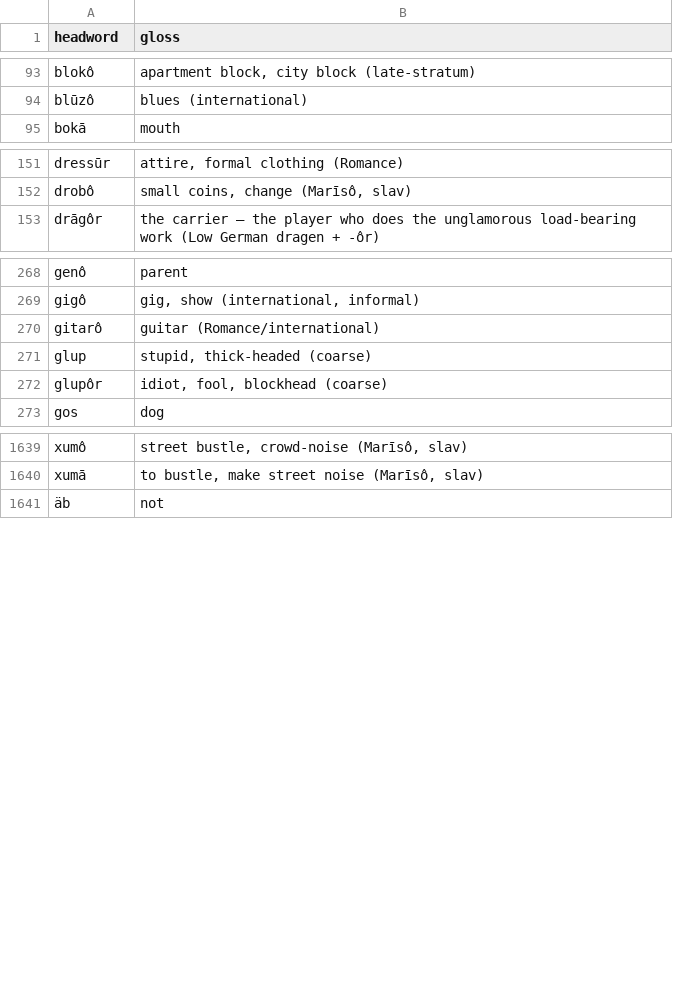
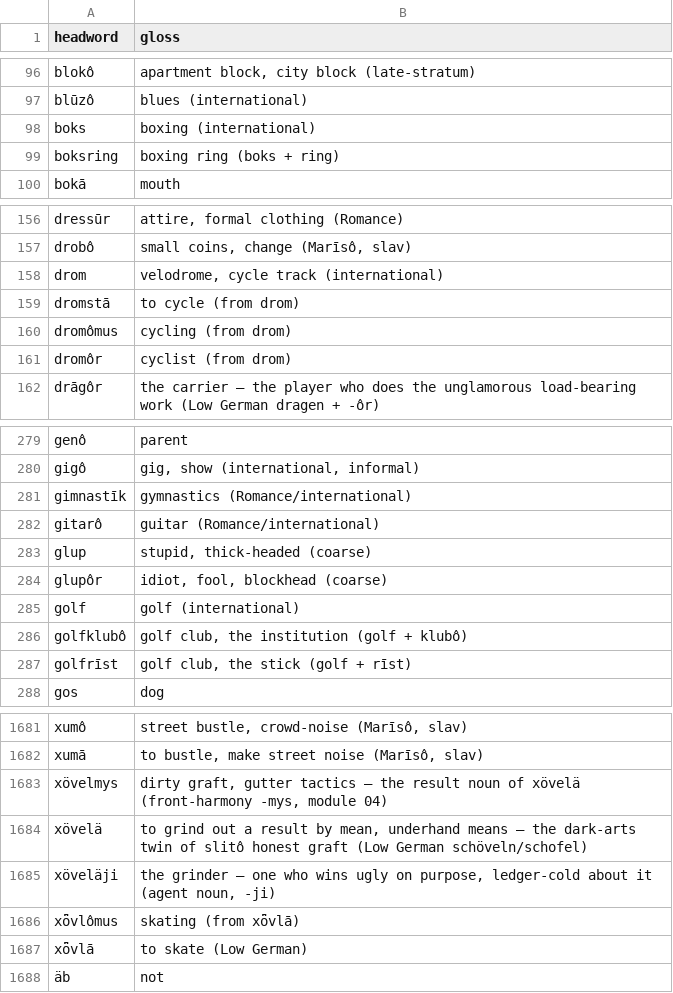
Before and after one commit to quarterback/kels, a TSV file: data/dictionary.tsv, drawn as a sheet; only a part is shown, gaps mark what is left out; the diff covers the shown part only; the diff names each change by its address in the sheet, - before the commit and + after, or states it on an @@ line.

```diff
--- a/data/dictionary.tsv
+++ b/data/dictionary.tsv
+row 98: boks | boxing (international)
+row 99: boksring | boxing ring (boks + ring)
+row 158: drom | velodrome, cycle track (international)
+row 159: dromstā | to cycle (from drom)
+row 160: dromômus | cycling (from drom)
+row 161: dromôr | cyclist (from drom)
+row 281: gimnastīk | gymnastics (Romance/international)
+row 285: golf | golf (international)
+row 286: golfklubô | golf club, the institution (golf + klubô)
+row 287: golfrīst | golf club, the stick (golf + rīst)
+row 1683: xövelmys | dirty graft, gutter tactics — the result noun of xövelä (front-harmony -mys, module 04)
+row 1684: xövelä | to grind out a result by mean, underhand means — the dark-arts twin of slitô honest graft (Low German schöveln/schofel)
+row 1685: xöveläji | the grinder — one who wins ugly on purpose, ledger-cold about it (agent noun, -ji)
+row 1686: xȫvlômus | skating (from xȫvlā)
+row 1687: xȫvlā | to skate (Low German)
```
Also changed, not shown: 32 added rows elsewhere in this file, 15 other files.
